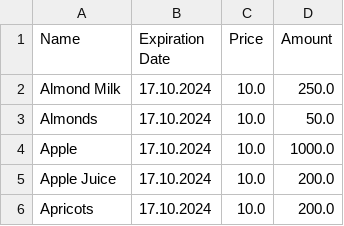
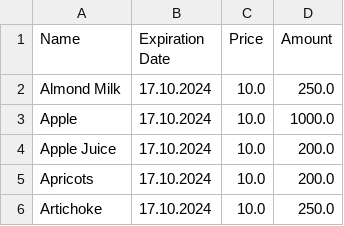
Before and after one commit to Malachivini/Refrigerator, a CSV file: refrigerator/productsInRefrigeretor.csv, drawn as a sheet; only a part is shown; the shorter side is filled out with more unchanged rows; the diff names each change by its address in the sheet, - before the commit and + after, or states it on an @@ line.

```diff
--- a/refrigerator/productsInRefrigeretor.csv
+++ b/refrigerator/productsInRefrigeretor.csv
-row 3: Almonds | 17.10.2024 | 10.0 | 50.0
```
Also changed, not shown: 6 other files.
